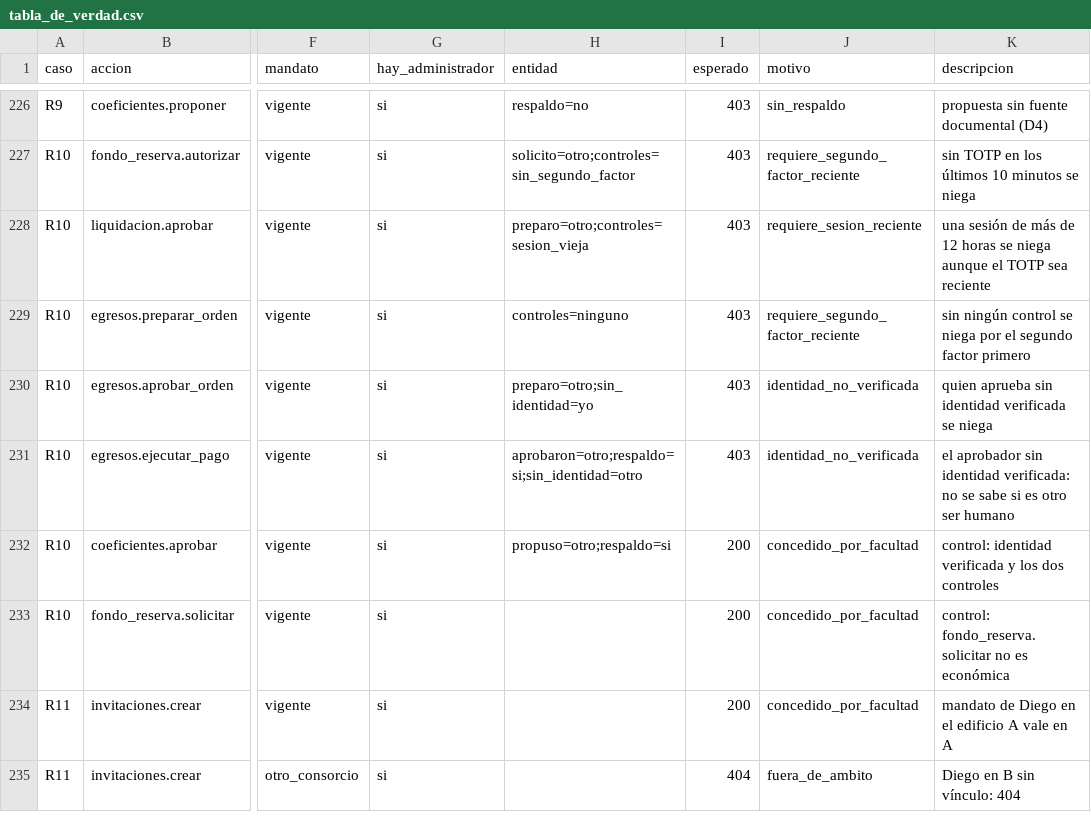
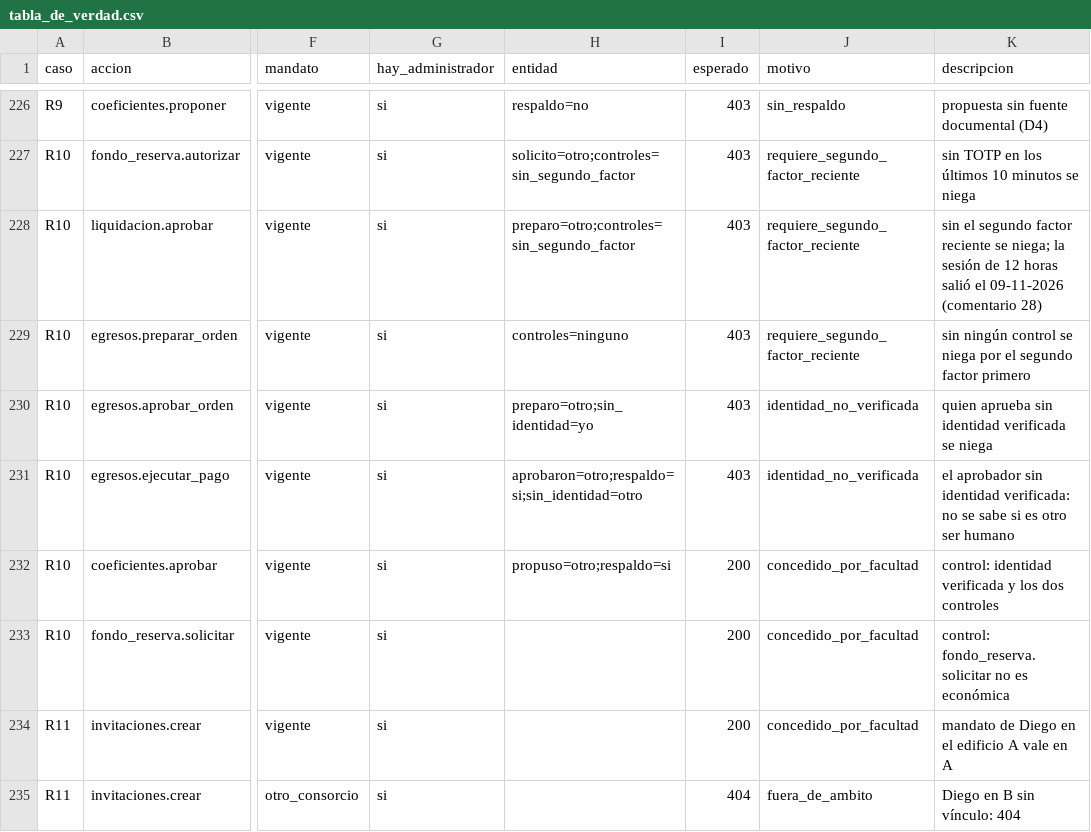
Before and after one commit to Githolan/cem-aplicacion, a CSV file: contratos/cem_contracts/politicas_datos/tabla_de_verdad.csv, drawn as a sheet; only a part is shown, gaps mark what is left out; the diff names each change by its address in the sheet, - before the commit and + after, or states it on an @@ line.

```diff
--- a/contratos/cem_contracts/politicas_datos/tabla_de_verdad.csv
+++ b/contratos/cem_contracts/politicas_datos/tabla_de_verdad.csv
-H228 (entidad): preparo=otro;controles=sesion_vieja
+H228 (entidad): preparo=otro;controles=sin_segundo_factor
-J228 (motivo): requiere_sesion_reciente
+J228 (motivo): requiere_segundo_factor_reciente
-K228 (descripcion): una sesión de más de 12 horas se niega aunque el TOTP sea reciente
+K228 (descripcion): sin el segundo factor reciente se niega; la sesión de 12 horas salió el 09-11-2026 (comentario 28)
```
Also changed, not shown: 26 other files.
